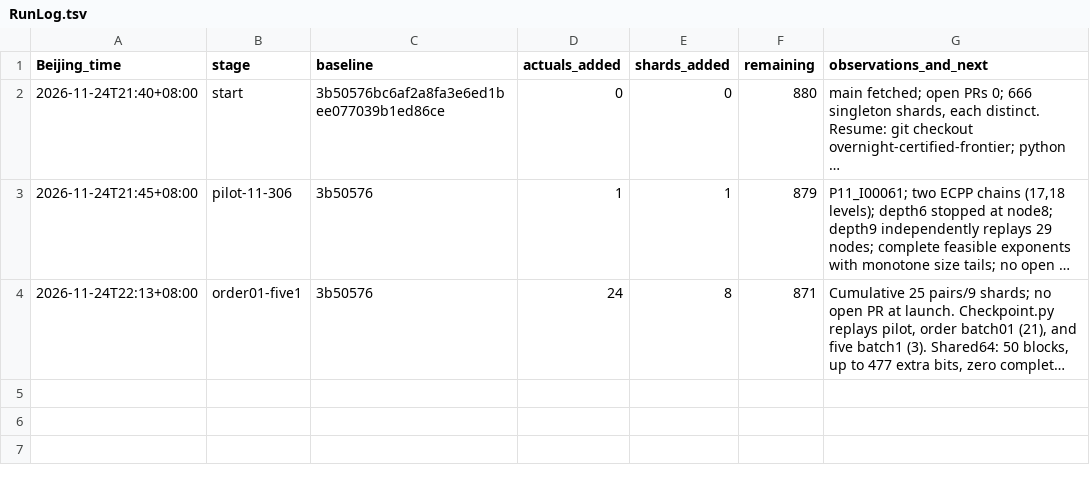
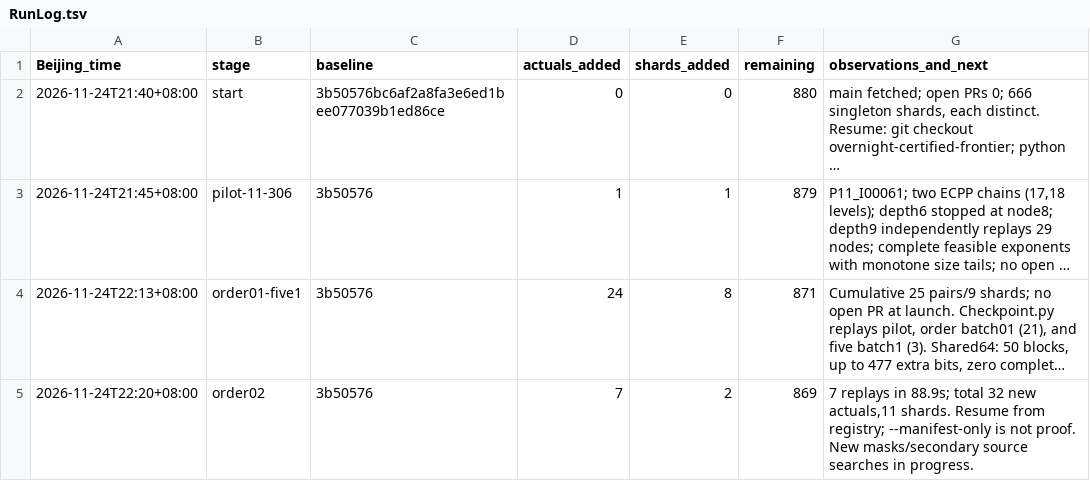
Before and after one commit to stormwhip/PerfectNumbers, a TSV file: Research/NightMerge/RunLog.tsv, drawn as a sheet; long unchanged cells end in …; the diff names each change by its address in the sheet, - before the commit and + after, or states it on an @@ line.

Commit message:
Reproduce second order batch and register seven additional actuals

```diff
--- a/Research/NightMerge/RunLog.tsv
+++ b/Research/NightMerge/RunLog.tsv
+row 5: 2026-11-24T22:20+08:00 | order02 | 3b50576 | 7 | 2 | 869 | 7 replays in 88.9s; total 32 new actuals,11 shards. Resume from registry; --manifest-only is not proof. New masks/secondary source searches in progress.
```
Also changed, not shown: 24 other files.
